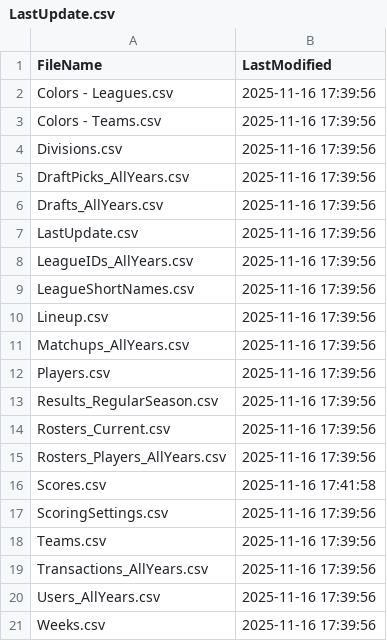
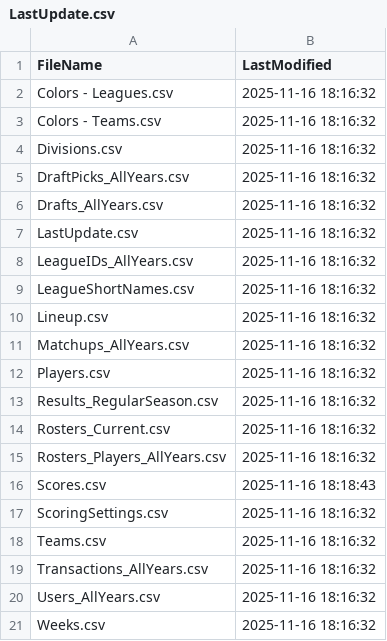
Before and after one commit to wrightc214-PBI/NCAA180-Sleeper, a CSV file: data/LastUpdate.csv, drawn as a sheet.

```diff
--- a/data/LastUpdate.csv
+++ b/data/LastUpdate.csv
@@ -1,21 +1,21 @@
 FileName,LastModified
-Colors - Leagues.csv,2025-11-16 17:39:56
-Colors - Teams.csv,2025-11-16 17:39:56
-Divisions.csv,2025-11-16 17:39:56
-DraftPicks_AllYears.csv,2025-11-16 17:39:56
-Drafts_AllYears.csv,2025-11-16 17:39:56
-LastUpdate.csv,2025-11-16 17:39:56
-LeagueIDs_AllYears.csv,2025-11-16 17:39:56
-LeagueShortNames.csv,2025-11-16 17:39:56
-Lineup.csv,2025-11-16 17:39:56
-Matchups_AllYears.csv,2025-11-16 17:39:56
-Players.csv,2025-11-16 17:39:56
-Results_RegularSeason.csv,2025-11-16 17:39:56
-Rosters_Current.csv,2025-11-16 17:39:56
-Rosters_Players_AllYears.csv,2025-11-16 17:39:56
-Scores.csv,2025-11-16 17:41:58
-ScoringSettings.csv,2025-11-16 17:39:56
-Teams.csv,2025-11-16 17:39:56
-Transactions_AllYears.csv,2025-11-16 17:39:56
-Users_AllYears.csv,2025-11-16 17:39:56
-Weeks.csv,2025-11-16 17:39:56
+Colors - Leagues.csv,2025-11-16 18:16:32
+Colors - Teams.csv,2025-11-16 18:16:32
+Divisions.csv,2025-11-16 18:16:32
+DraftPicks_AllYears.csv,2025-11-16 18:16:32
+Drafts_AllYears.csv,2025-11-16 18:16:32
+LastUpdate.csv,2025-11-16 18:16:32
+LeagueIDs_AllYears.csv,2025-11-16 18:16:32
+LeagueShortNames.csv,2025-11-16 18:16:32
+Lineup.csv,2025-11-16 18:16:32
+Matchups_AllYears.csv,2025-11-16 18:16:32
+Players.csv,2025-11-16 18:16:32
+Results_RegularSeason.csv,2025-11-16 18:16:32
+Rosters_Current.csv,2025-11-16 18:16:32
+Rosters_Players_AllYears.csv,2025-11-16 18:16:32
+Scores.csv,2025-11-16 18:18:43
+ScoringSettings.csv,2025-11-16 18:16:32
+Teams.csv,2025-11-16 18:16:32
+Transactions_AllYears.csv,2025-11-16 18:16:32
+Users_AllYears.csv,2025-11-16 18:16:32
+Weeks.csv,2025-11-16 18:16:32
```
